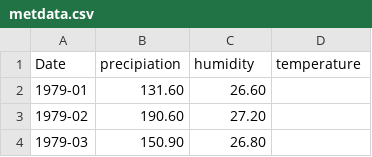
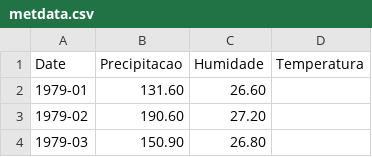
Before and after one commit to Albertoafonsojunior/R-Programming-Language, a CSV file: metdata.csv, drawn as a sheet; only a part is shown.

Commit message:
Update metdata.csv

```diff
--- a/metdata.csv
+++ b/metdata.csv
@@ -1,2 +1,2 @@
-Date	precipiation	humidity	temperature
+Date	Precipitacao	Humidade	Temperatura
 1979-01	131.60	26.60
```
